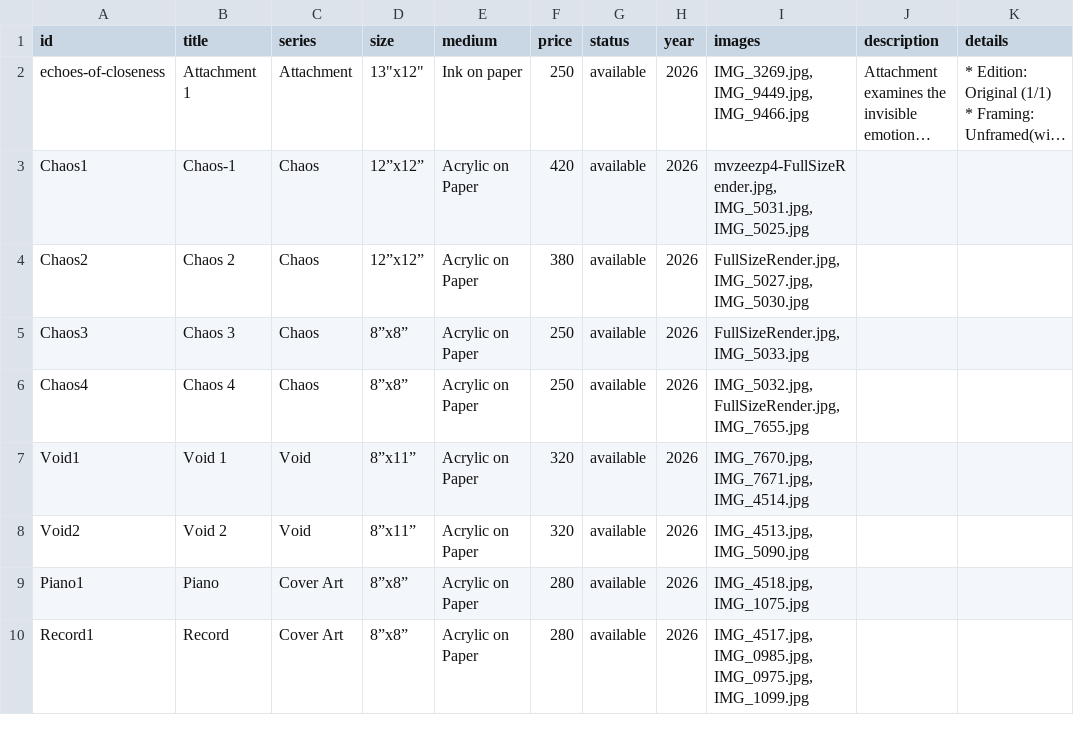
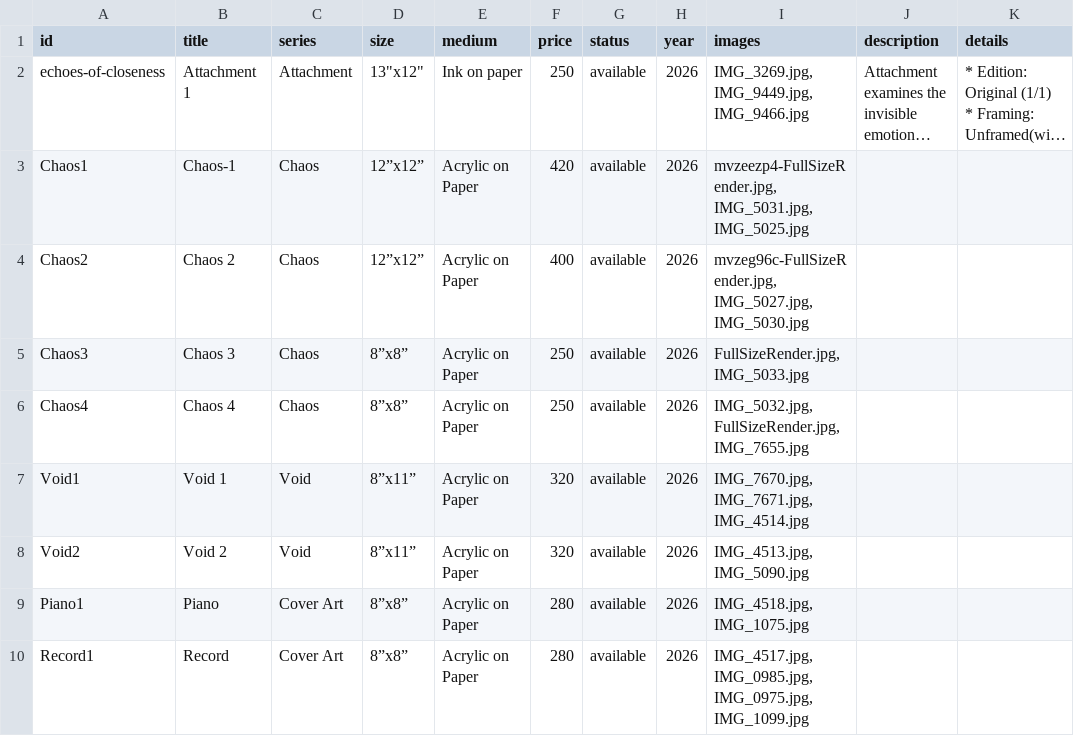
Before and after one commit to dn3305/ReenArt.github.io, a CSV file: paintings.csv, drawn as a sheet; only a part is shown; long unchanged cells end in …; the diff names each change by its address in the sheet, - before the commit and + after, or states it on an @@ line.

Commit message:
🎨 Update paintings.csv via Admin Dashboard

```diff
--- a/paintings.csv
+++ b/paintings.csv
-F4 (price): 380
+F4 (price): 400
-I4 (images): FullSizeRender.jpg, IMG_5027.jpg, IMG_5030.jpg
+I4 (images): mvzeg96c-FullSizeRender.jpg, IMG_5027.jpg, IMG_5030.jpg
```
